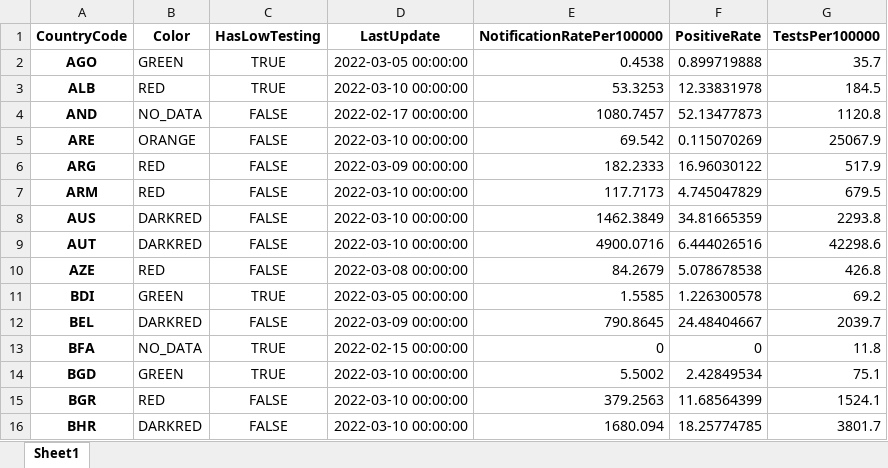
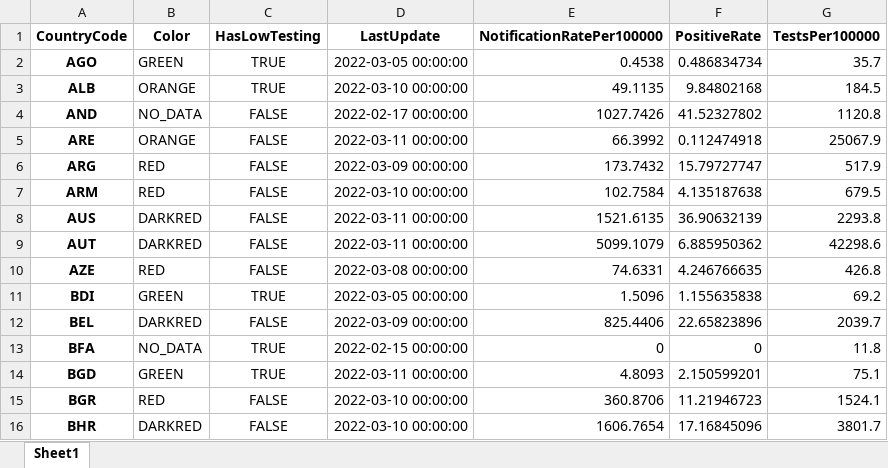
Before and after one commit to GuillaumeDerval/ecdc_covid_worldmap, an Excel workbook: covid.xlsx, sheet Sheet1, drawn as a sheet; only a part is shown; values as stored, in another font and other column widths than the file's, no borders; the diff covers the shown part only; the diff names each change by its address in the sheet, - before the commit and + after, or states it on an @@ line.

```diff
--- a/covid.xlsx (sheet Sheet1)
+++ b/covid.xlsx (sheet Sheet1)
-F2 (PositiveRate): 0.899719888
+F2 (PositiveRate): 0.486834734
-B3 (Color): RED
+B3 (Color): ORANGE
-E3 (NotificationRatePer100000): 53.3253
+E3 (NotificationRatePer100000): 49.1135
-F3 (PositiveRate): 12.33831978
+F3 (PositiveRate): 9.84802168
-E4 (NotificationRatePer100000): 1080.7457
+E4 (NotificationRatePer100000): 1027.7426
-F4 (PositiveRate): 52.13477873
+F4 (PositiveRate): 41.52327802
-D5 (LastUpdate): 2022-03-10 00:00:00
+D5 (LastUpdate): 2022-03-11 00:00:00
-E5 (NotificationRatePer100000): 69.542
+E5 (NotificationRatePer100000): 66.3992
-F5 (PositiveRate): 0.115070269
+F5 (PositiveRate): 0.112474918
-E6 (NotificationRatePer100000): 182.2333
+E6 (NotificationRatePer100000): 173.7432
-F6 (PositiveRate): 16.96030122
+F6 (PositiveRate): 15.79727747
-E7 (NotificationRatePer100000): 117.7173
+E7 (NotificationRatePer100000): 102.7584
-F7 (PositiveRate): 4.745047829
+F7 (PositiveRate): 4.135187638
-D8:D9 (LastUpdate): 2022-03-10 00:00:00
+D8:D9 (LastUpdate): 2022-03-11 00:00:00
-E8 (NotificationRatePer100000): 1462.3849
+E8 (NotificationRatePer100000): 1521.6135
-F8 (PositiveRate): 34.81665359
+F8 (PositiveRate): 36.90632139
-E9 (NotificationRatePer100000): 4900.0716
+E9 (NotificationRatePer100000): 5099.1079
-F9 (PositiveRate): 6.444026516
+F9 (PositiveRate): 6.885950362
-E10 (NotificationRatePer100000): 84.2679
+E10 (NotificationRatePer100000): 74.6331
-F10 (PositiveRate): 5.078678538
+F10 (PositiveRate): 4.246766635
-E11 (NotificationRatePer100000): 1.5585
+E11 (NotificationRatePer100000): 1.5096
-F11 (PositiveRate): 1.226300578
+F11 (PositiveRate): 1.155635838
-E12 (NotificationRatePer100000): 790.8645
+E12 (NotificationRatePer100000): 825.4406
-F12 (PositiveRate): 24.48404667
+F12 (PositiveRate): 22.65823896
-D14 (LastUpdate): 2022-03-10 00:00:00
+D14 (LastUpdate): 2022-03-11 00:00:00
-E14 (NotificationRatePer100000): 5.5002
+E14 (NotificationRatePer100000): 4.8093
-F14 (PositiveRate): 2.42849534
+F14 (PositiveRate): 2.150599201
-E15 (NotificationRatePer100000): 379.2563
+E15 (NotificationRatePer100000): 360.8706
-F15 (PositiveRate): 11.68564399
+F15 (PositiveRate): 11.21946723
-E16 (NotificationRatePer100000): 1680.094
+E16 (NotificationRatePer100000): 1606.7654
-F16 (PositiveRate): 18.25774785
+F16 (PositiveRate): 17.16845096
```
Also changed, not shown: 278 edited cells elsewhere in this sheet, 2 other files.
